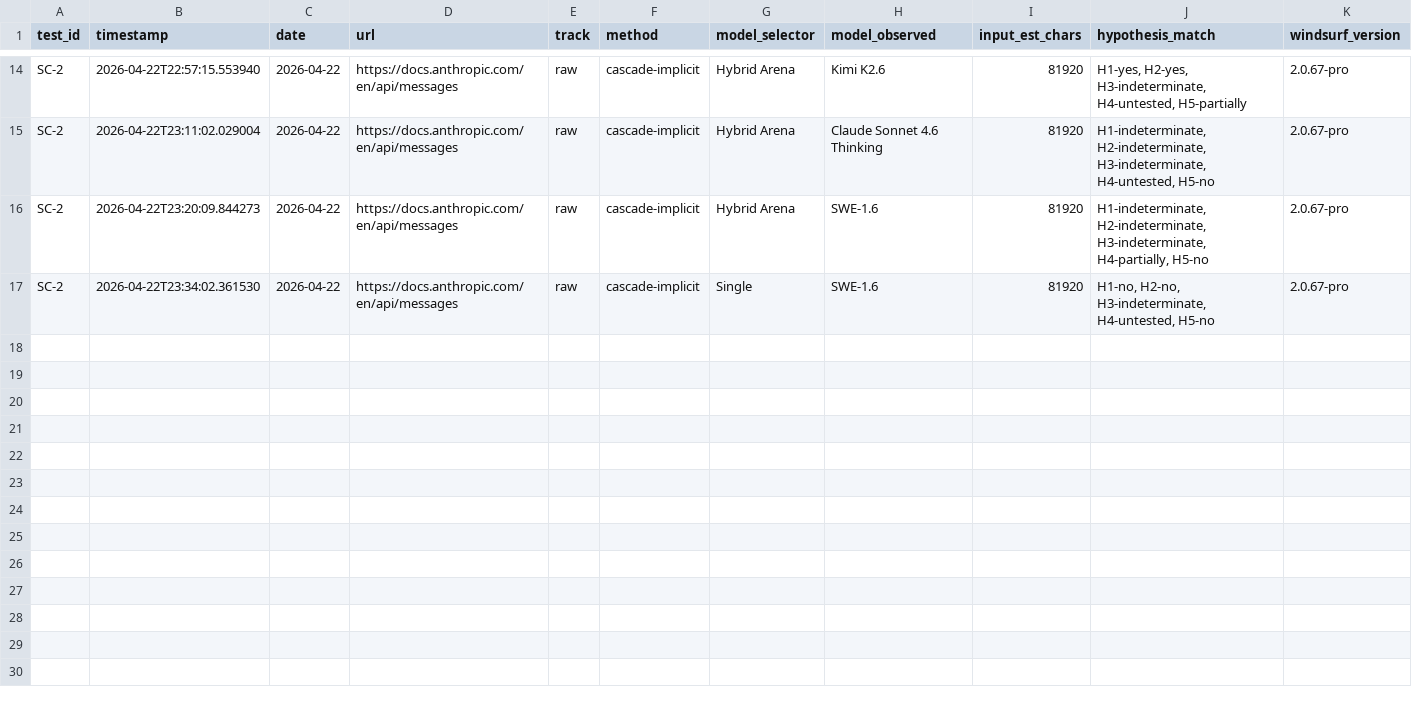
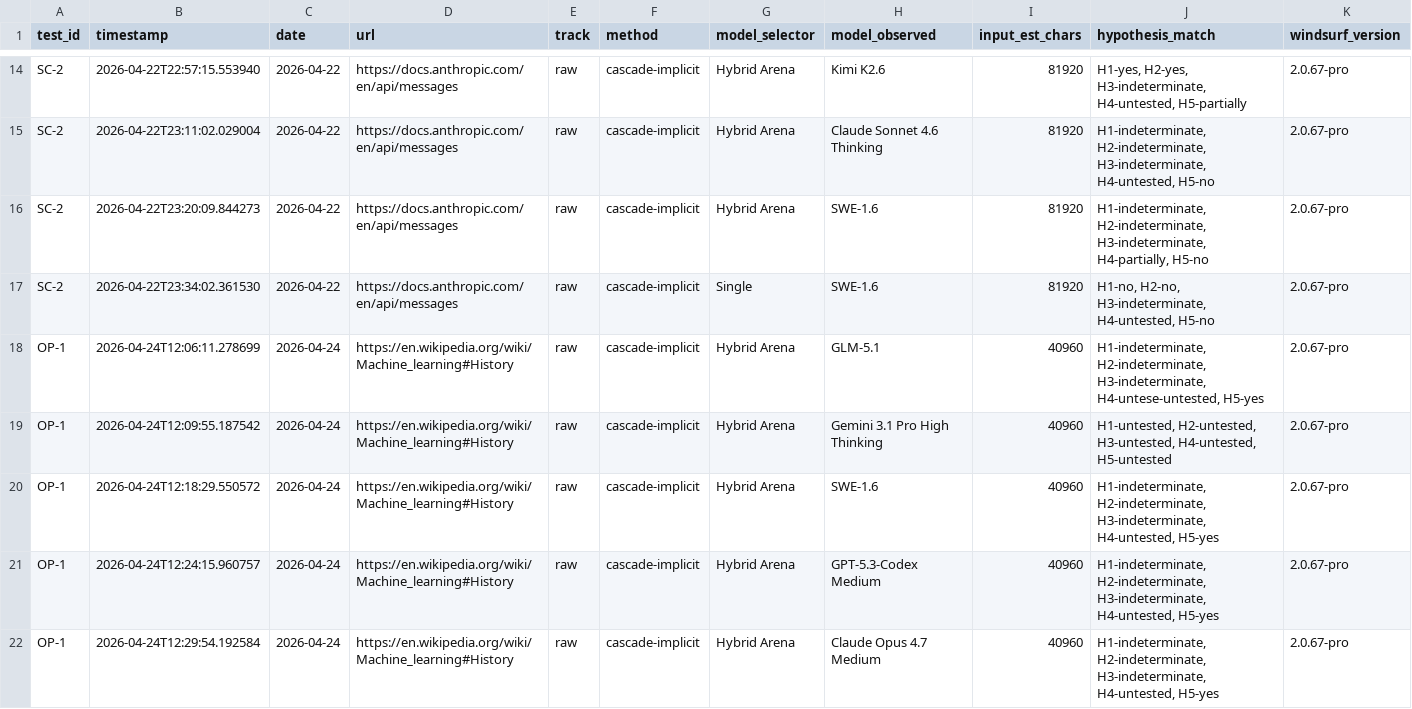
Before and after one commit to rhyannonjoy/agent-ecosystem-testing, a CSV file: windsurf-cascade-web-search/results/cascade-raw/results.csv, drawn as a sheet; only a part is shown, gaps mark what is left out; rows hold the shown columns only; the diff names each change by its address in the sheet, - before the commit and + after, or states it on an @@ line.

Commit message:
[add] OP-1 first set results, failures (Issue #102)

```diff
--- a/windsurf-cascade-web-search/results/cascade-raw/results.csv
+++ b/windsurf-cascade-web-search/results/cascade-raw/results.csv
+row 18: OP-1 | 2026-04-24T12:06:11.278699 | 2026-04-24 | https://en.wikipedia.org/wiki/Machine_learning#History | raw | cascade-implicit | Hybrid Arena | GLM-5.1 | 40960 | H1-indeterminate, H2-indeterminate, H3-indeterminate, H4-untese-untested, H5-yes | 2.0.67-pro
+row 19: OP-1 | 2026-04-24T12:09:55.187542 | 2026-04-24 | https://en.wikipedia.org/wiki/Machine_learning#History | raw | cascade-implicit | Hybrid Arena | Gemini 3.1 Pro High Thinking | 40960 | H1-untested, H2-untested, H3-untested, H4-untested, H5-untested | 2.0.67-pro
+row 20: OP-1 | 2026-04-24T12:18:29.550572 | 2026-04-24 | https://en.wikipedia.org/wiki/Machine_learning#History | raw | cascade-implicit | Hybrid Arena | SWE-1.6 | 40960 | H1-indeterminate, H2-indeterminate, H3-indeterminate, H4-untested, H5-yes | 2.0.67-pro
+row 21: OP-1 | 2026-04-24T12:24:15.960757 | 2026-04-24 | https://en.wikipedia.org/wiki/Machine_learning#History | raw | cascade-implicit | Hybrid Arena | GPT-5.3-Codex Medium | 40960 | H1-indeterminate, H2-indeterminate, H3-indeterminate, H4-untested, H5-yes | 2.0.67-pro
+row 22: OP-1 | 2026-04-24T12:29:54.192584 | 2026-04-24 | https://en.wikipedia.org/wiki/Machine_learning#History | raw | cascade-implicit | Hybrid Arena | Claude Opus 4.7 Medium | 40960 | H1-indeterminate, H2-indeterminate, H3-indeterminate, H4-untested, H5-yes | 2.0.67-pro
```
Also changed, not shown: 7 other files.
